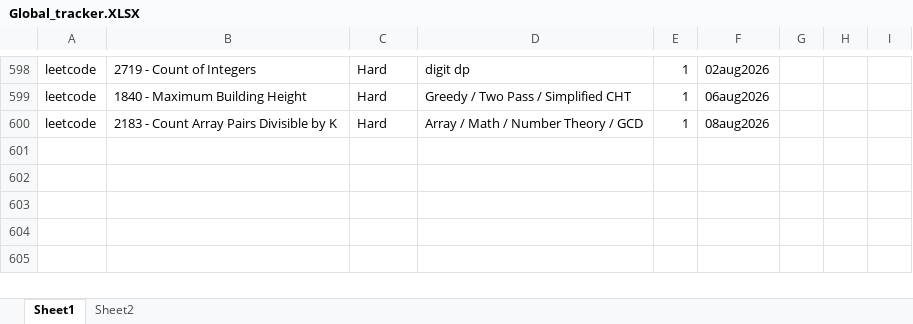
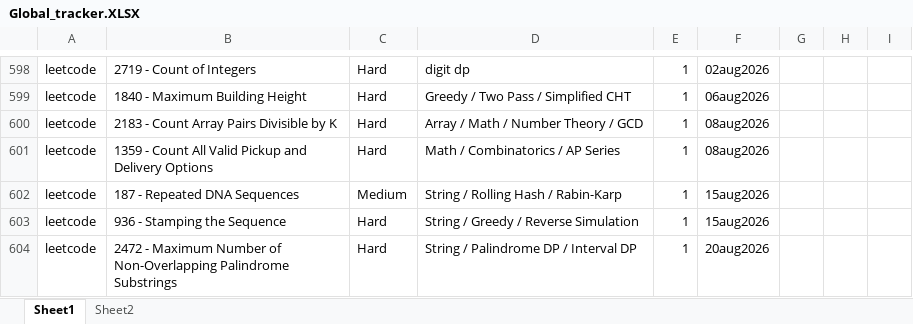
Before and after one commit to FlowSight/coding, an Excel workbook: Progress/coding/Global_tracker.XLSX, sheet Sheet1, drawn as a sheet; only a part is shown, gaps mark what is left out; values as stored, in another font and other column widths than the file's, no borders; the diff names each change by its address in the sheet, - before the commit and + after, or states it on an @@ line.

```diff
--- a/Progress/coding/Global_tracker.XLSX (sheet Sheet1)
+++ b/Progress/coding/Global_tracker.XLSX (sheet Sheet1)
+row 601: leetcode | 1359 - Count All Valid Pickup and Delivery Options | Hard | Math / Combinatorics / AP Series | 1 | 08aug2026
+row 602: leetcode | 187 - Repeated DNA Sequences | Medium | String / Rolling Hash / Rabin-Karp | 1 | 15aug2026
+row 603: leetcode | 936 - Stamping the Sequence | Hard | String / Greedy / Reverse Simulation | 1 | 15aug2026
+row 604: leetcode | 2472 - Maximum Number of Non-Overlapping Palindrome Substrings | Hard | String / Palindrome DP / Interval DP | 1 | 20aug2026
```
Also changed, not shown: Progress/Company wise/google/google_prep_questions.xlsx, 7 other files.
